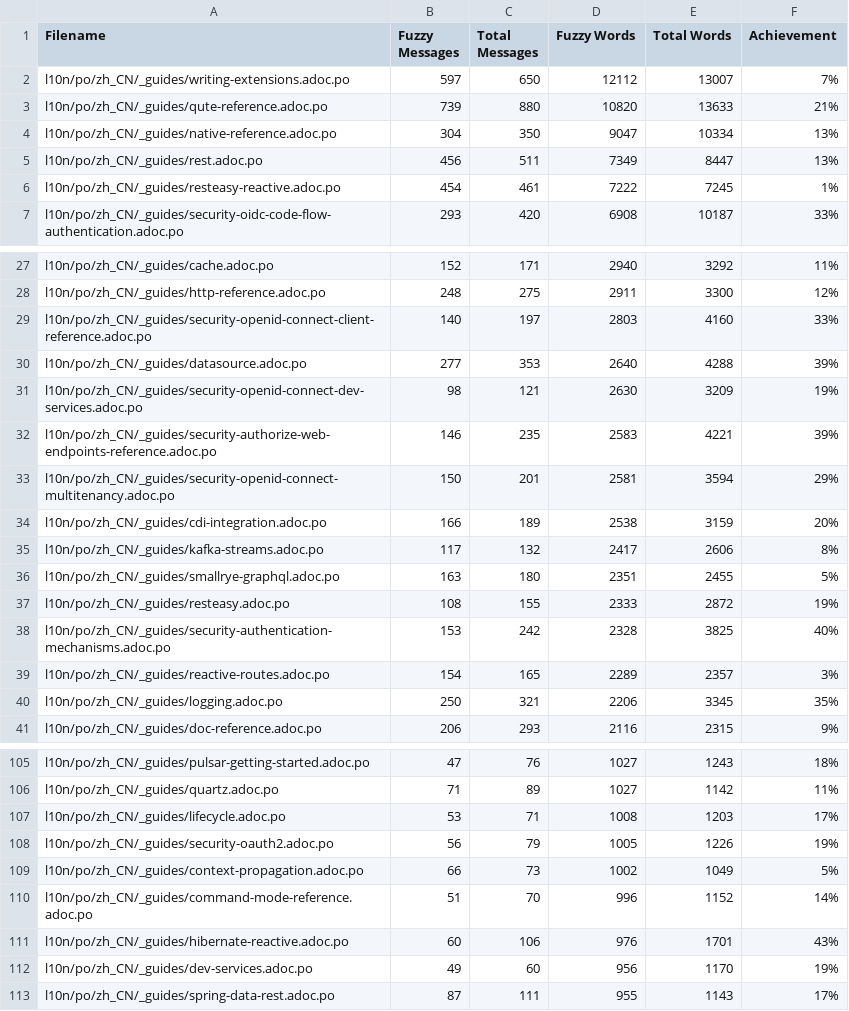
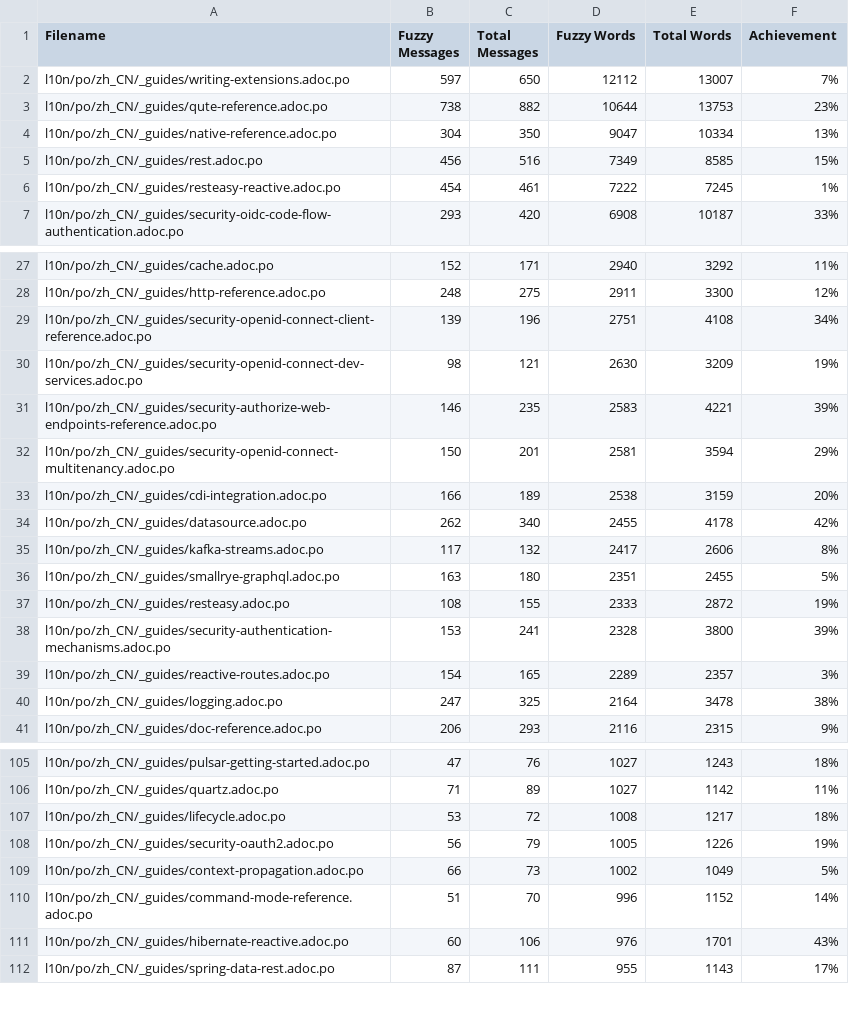
Before and after one commit to zhfeng/cn.quarkus.io, a CSV file: l10n/stats/latest-guides-translation.csv, drawn as a sheet; only a part is shown, gaps mark what is left out; the diff covers the shown part only.

```diff
--- a/l10n/stats/latest-guides-translation.csv
+++ b/l10n/stats/latest-guides-translation.csv
@@ -2,5 +2,5 @@ Filename, Fuzzy Messages, Total Messages, Fuzzy Words, Total Words, Achievement
 l10n/po/zh_CN/_guides/writing-extensions.adoc.po, 597, 650, 12112, 13007, 7%
-l10n/po/zh_CN/_guides/qute-reference.adoc.po, 739, 880, 10820, 13633, 21%
+l10n/po/zh_CN/_guides/qute-reference.adoc.po, 738, 882, 10644, 13753, 23%
 l10n/po/zh_CN/_guides/native-reference.adoc.po, 304, 350, 9047, 10334, 13%
-l10n/po/zh_CN/_guides/rest.adoc.po, 456, 511, 7349, 8447, 13%
+l10n/po/zh_CN/_guides/rest.adoc.po, 456, 516, 7349, 8585, 15%
 l10n/po/zh_CN/_guides/resteasy-reactive.adoc.po, 454, 461, 7222, 7245, 1%
@@ -28,4 +28,3 @@ l10n/po/zh_CN/_guides/cache.adoc.po, 152, 171, 2940, 3292, 11%
 l10n/po/zh_CN/_guides/http-reference.adoc.po, 248, 275, 2911, 3300, 12%
-l10n/po/zh_CN/_guides/security-openid-connect-client-reference.adoc.po, 140, 197, 2803, 4160, 33%
-l10n/po/zh_CN/_guides/datasource.adoc.po, 277, 353, 2640, 4288, 39%
+l10n/po/zh_CN/_guides/security-openid-connect-client-reference.adoc.po, 139, 196, 2751, 4108, 34%
 l10n/po/zh_CN/_guides/security-openid-connect-dev-services.adoc.po, 98, 121, 2630, 3209, 19%
@@ -34,2 +33,3 @@ l10n/po/zh_CN/_guides/security-openid-connect-multitenancy.adoc.po, 150, 201, 25
 l10n/po/zh_CN/_guides/cdi-integration.adoc.po, 166, 189, 2538, 3159, 20%
+l10n/po/zh_CN/_guides/datasource.adoc.po, 262, 340, 2455, 4178, 42%
 l10n/po/zh_CN/_guides/kafka-streams.adoc.po, 117, 132, 2417, 2606, 8%
@@ -37,5 +37,5 @@ l10n/po/zh_CN/_guides/smallrye-graphql.adoc.po, 163, 180, 2351, 2455, 5%
 l10n/po/zh_CN/_guides/resteasy.adoc.po, 108, 155, 2333, 2872, 19%
-l10n/po/zh_CN/_guides/security-authentication-mechanisms.adoc.po, 153, 242, 2328, 3825, 40%
+l10n/po/zh_CN/_guides/security-authentication-mechanisms.adoc.po, 153, 241, 2328, 3800, 39%
 l10n/po/zh_CN/_guides/reactive-routes.adoc.po, 154, 165, 2289, 2357, 3%
-l10n/po/zh_CN/_guides/logging.adoc.po, 250, 321, 2206, 3345, 35%
+l10n/po/zh_CN/_guides/logging.adoc.po, 247, 325, 2164, 3478, 38%
 l10n/po/zh_CN/_guides/doc-reference.adoc.po, 206, 293, 2116, 2315, 9%
@@ -106,3 +106,3 @@ l10n/po/zh_CN/_guides/pulsar-getting-started.adoc.po, 47, 76, 1027, 1243, 18%
 l10n/po/zh_CN/_guides/quartz.adoc.po, 71, 89, 1027, 1142, 11%
-l10n/po/zh_CN/_guides/lifecycle.adoc.po, 53, 71, 1008, 1203, 17%
+l10n/po/zh_CN/_guides/lifecycle.adoc.po, 53, 72, 1008, 1217, 18%
 l10n/po/zh_CN/_guides/security-oauth2.adoc.po, 56, 79, 1005, 1226, 19%
@@ -111,3 +111,2 @@ l10n/po/zh_CN/_guides/command-mode-reference.adoc.po, 51, 70, 996, 1152, 14%
 l10n/po/zh_CN/_guides/hibernate-reactive.adoc.po, 60, 106, 976, 1701, 43%
-l10n/po/zh_CN/_guides/dev-services.adoc.po, 49, 60, 956, 1170, 19%
 l10n/po/zh_CN/_guides/spring-data-rest.adoc.po, 87, 111, 955, 1143, 17%
```
Also changed, not shown: 2 added rows, 1 removed row and 20 edited cells elsewhere in this file, l10n/stats/main-guides-translation.csv, l10n/stats/misc-translation.csv, 1 other file.
